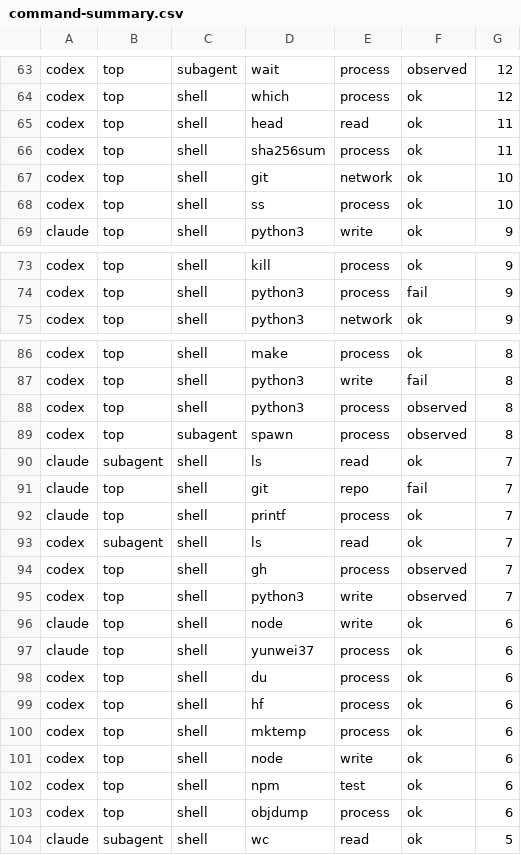
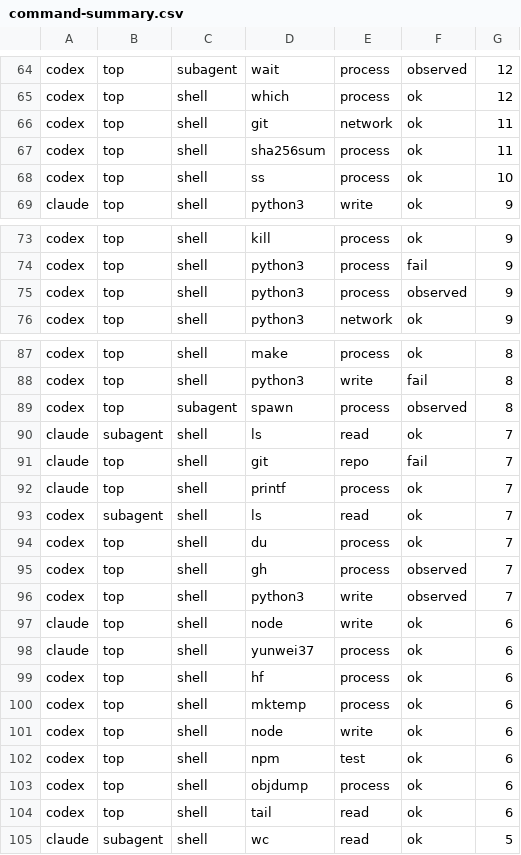
Before and after one commit to uni2u/agentsight, a CSV file: docs/visexp/out/command-summary.csv, drawn as a sheet; only a part is shown, gaps mark what is left out; the diff covers the shown part only.

```diff
--- a/docs/visexp/out/command-summary.csv
+++ b/docs/visexp/out/command-summary.csv
@@ -64,5 +65,4 @@ codex,top,subagent,wait,process,observed,12
 codex,top,shell,which,process,ok,12
-codex,top,shell,head,read,ok,11
+codex,top,shell,git,network,ok,11
 codex,top,shell,sha256sum,process,ok,11
-codex,top,shell,git,network,ok,10
 codex,top,shell,ss,process,ok,10
@@ -74,2 +74,3 @@ codex,top,shell,kill,process,ok,9
 codex,top,shell,python3,process,fail,9
+codex,top,shell,python3,process,observed,9
 codex,top,shell,python3,network,ok,9
@@ -87,3 +88,2 @@ codex,top,shell,make,process,ok,8
 codex,top,shell,python3,write,fail,8
-codex,top,shell,python3,process,observed,8
 codex,top,subagent,spawn,process,observed,8
@@ -93,2 +93,3 @@ claude,top,shell,printf,process,ok,7
 codex,subagent,shell,ls,read,ok,7
+codex,top,shell,du,process,ok,7
 codex,top,shell,gh,process,observed,7
@@ -97,3 +98,2 @@ claude,top,shell,node,write,ok,6
 claude,top,shell,yunwei37,process,ok,6
-codex,top,shell,du,process,ok,6
 codex,top,shell,hf,process,ok,6
@@ -103,2 +103,3 @@ codex,top,shell,npm,test,ok,6
 codex,top,shell,objdump,process,ok,6
+codex,top,shell,tail,read,ok,6
 claude,subagent,shell,wc,read,ok,5
```
Also changed, not shown: 7 added rows, 6 removed rows and 10 edited cells elsewhere in this file, docs/visexp/out/prompt-tags.csv, 22 other files.
